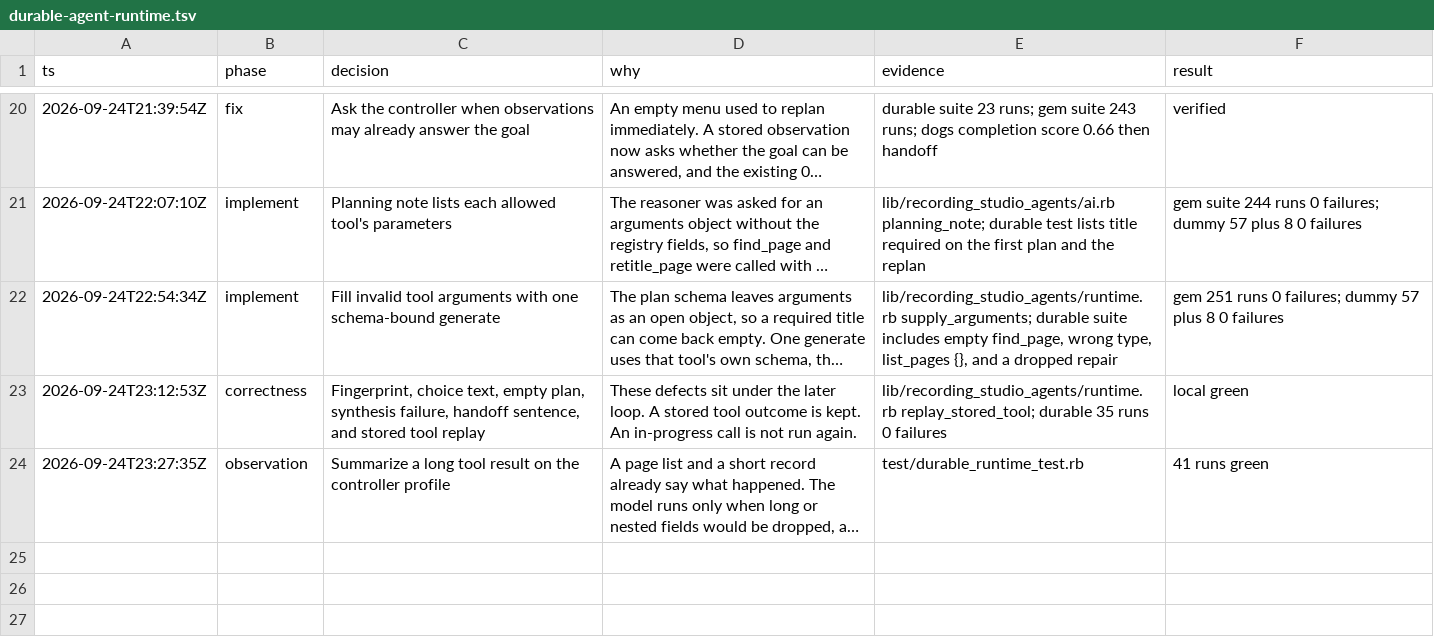
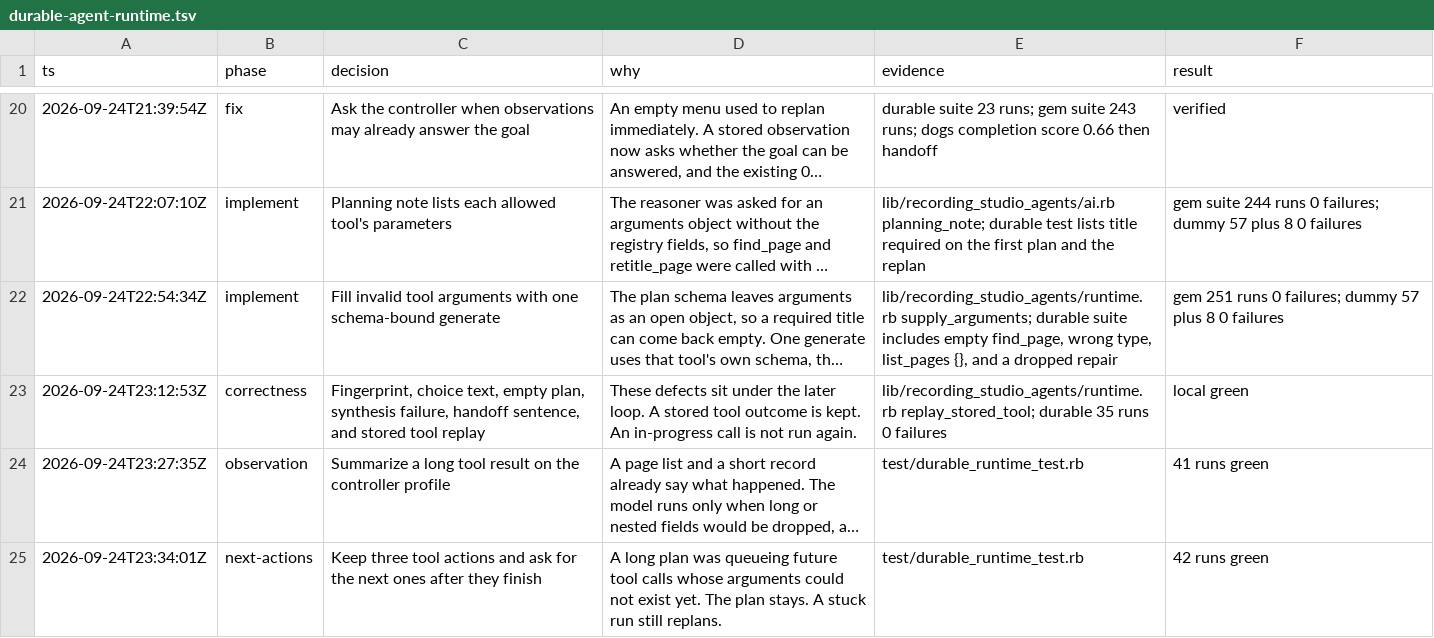
Before and after one commit to bowerbird-app/RecordingStudio_agents, a TSV file: .audit/durable-agent-runtime.tsv, drawn as a sheet; only a part is shown, gaps mark what is left out; long unchanged cells end in …; the diff names each change by its address in the sheet, - before the commit and + after, or states it on an @@ line.

```diff
--- a/.audit/durable-agent-runtime.tsv
+++ b/.audit/durable-agent-runtime.tsv
+row 25: 2026-09-24T23:34:01Z | next-actions | Keep three tool actions and ask for the next ones after they finish | A long plan was queueing future tool calls whose arguments could not exist yet. The plan stays. A stuck run still replans. | test/durable_runtime_test.rb | 42 runs green
```
Also changed, not shown: 8 other files.
